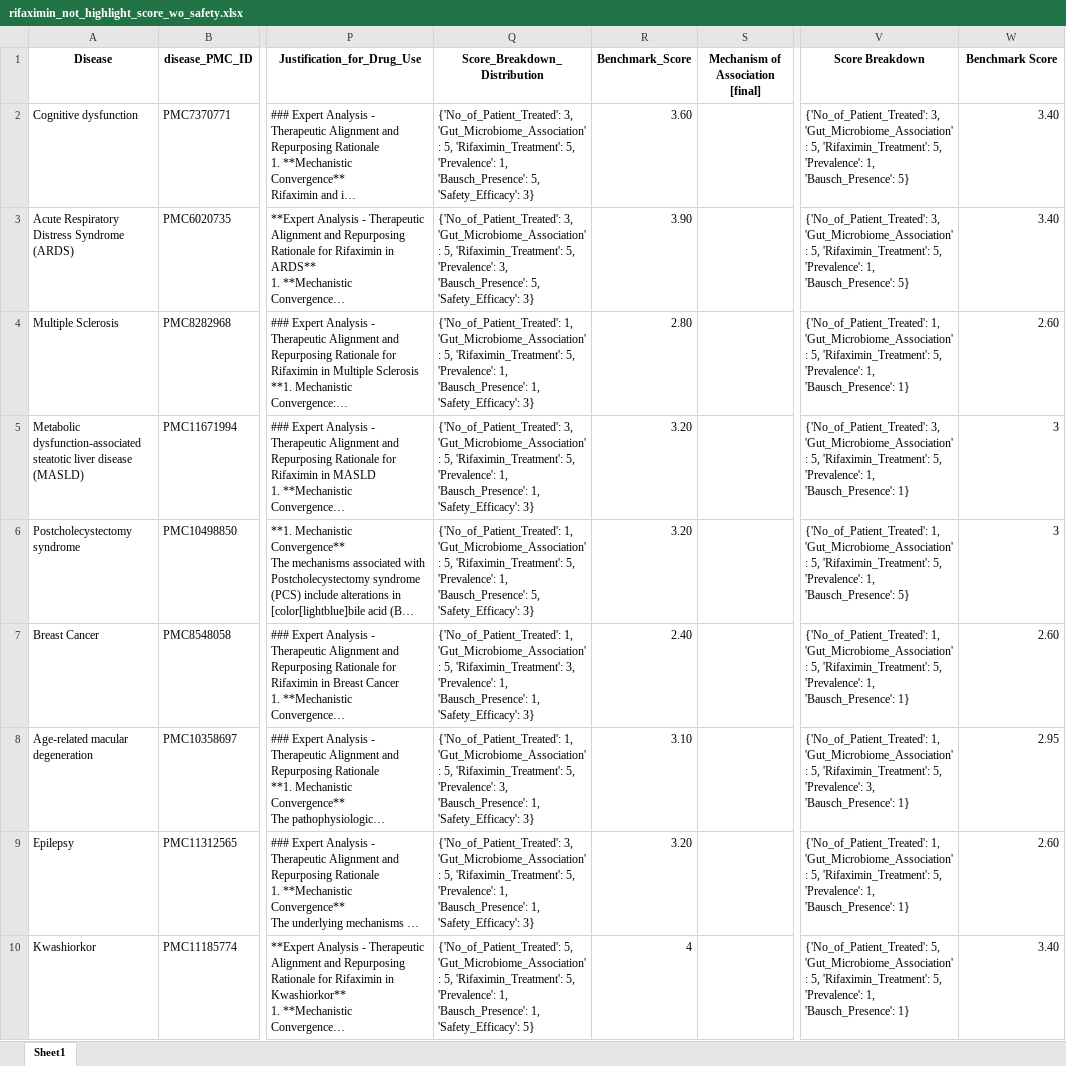
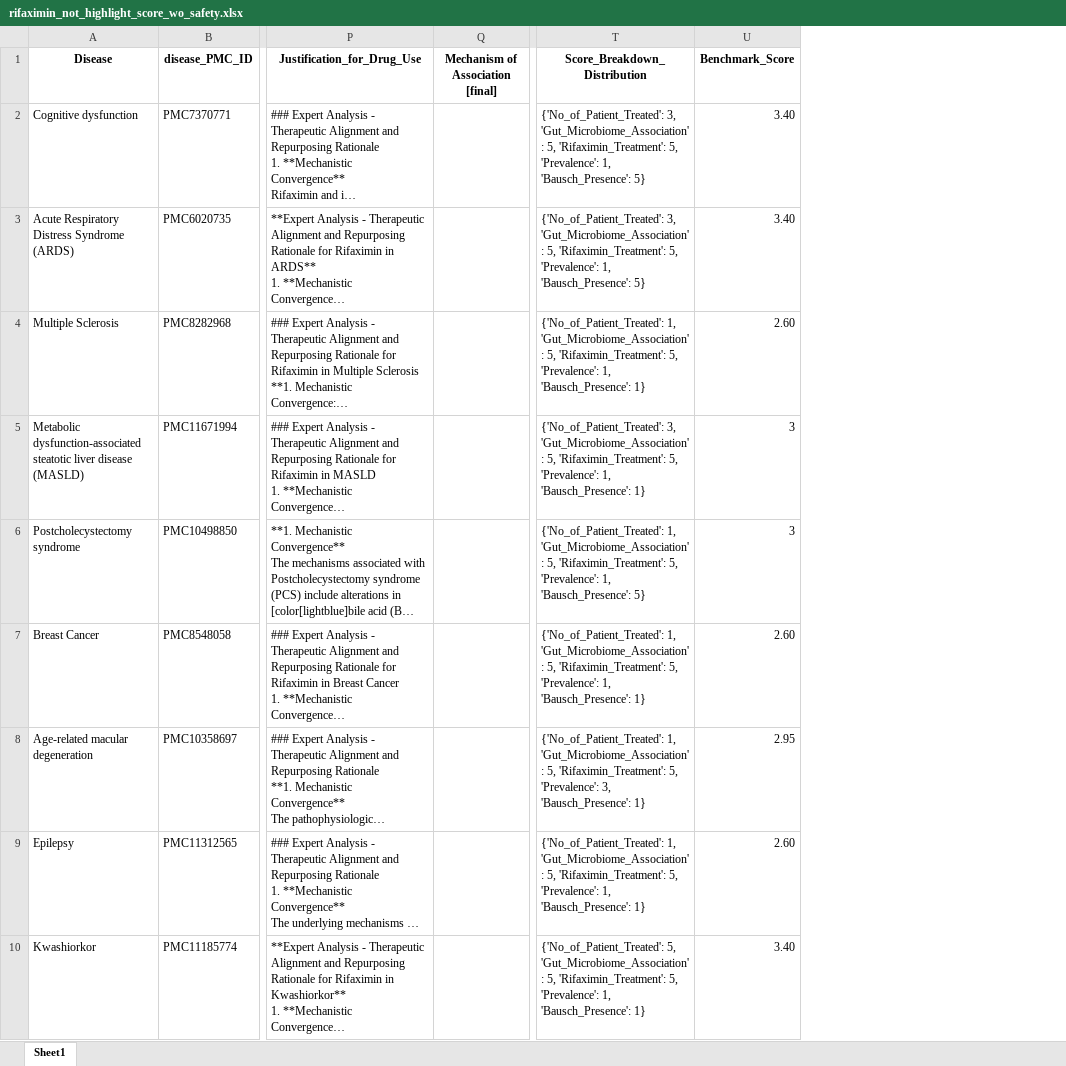
Before and after one commit to IEBS18/mgts, an Excel workbook: backend/rifaximin_not_highlight_score_wo_safety.xlsx, sheet Sheet1, drawn as a sheet; only a part is shown, gaps mark what is left out; long unchanged cells end in …; values as stored, in another font and other column widths than the file's, no borders; removed rows and columns are numbered as before the commit, all else as after; the diff names each change by its address in the sheet, - before the commit and + after, or states it on an @@ line.

Commit message:
clonflict of ubnique

```diff
--- a/backend/rifaximin_not_highlight_score_wo_safety.xlsx (sheet Sheet1)
+++ b/backend/rifaximin_not_highlight_score_wo_safety.xlsx (sheet Sheet1)
-column Q (Score_Breakdown_Distribution), rows 2-10: {'No_of_Patient_Treated': 3, 'Gut_Microbiome_Association': 5, 'Rifaximin_Treatment': 5, 'Prevalence': 1, 'Bausch_Presence': 5, 'Safety_Efficacy': 3} | {'No_of_Patient_Treated': 3, 'Gut_Microbiome_Association': 5, 'Rifaximin_Treatment': 5, 'Prevalence': 3, 'Bausch_Presence': 5, 'Safety_Efficacy': 3} | {'No_of_Patient_Treated': 1, 'Gut_Microbiome_Association': 5, 'Rifaximin_Treatment': 5, 'Prevalence': 1, 'Bausch_Presence': 1, 'Safety_Efficacy': 3} | {'No_of_Patient_Treated': 3, 'Gut_Microbiome_Association': 5, 'Rifaximin_Treatment': 5, 'Prevalence': 1, 'Bausch_Presence': 1, 'Safety_Efficacy': 3} | {'No_of_Patient_Treated': 1, 'Gut_Microbiome_Association': 5, 'Rifaximin_Treatment': 5, 'Prevalence': 1, 'Bausch_Presence': 5, 'Safety_Efficacy': 3} | {'No_of_Patient_Treated': 1, 'Gut_Microbiome_Association': 5, 'Rifaximin_Treatment': 3, 'Prevalence': 1, 'Bausch_Presence': 1, 'Safety_Efficacy': 3} | {'No_of_Patient_Treated': 1, 'Gut_Microbiome_Association': 5, 'Rifaximin_Treatment': 5, 'Prevalence': 3, 'Bausch_Presence': 1, 'Safety_Efficacy': 3} | {'No_of_Patient_Treated': 3, 'Gut_Microbiome_Association': 5, 'Rifaximin_Treatment': 5, 'Prevalence': 1, 'Bausch_Presence': 1, 'Safety_Efficacy': 3} | {'No_of_Patient_Treated': 5, 'Gut_Microbiome_Association': 5, 'Rifaximin_Treatment': 5, 'Prevalence': 1, 'Bausch_Presence': 1, 'Safety_Efficacy': 5}
-column R (Benchmark_Score), rows 2-10: 3.60 | 3.90 | 2.80 | 3.20 | 3.20 | 2.40 | 3.10 | 3.20 | 4
-T1: Score Breakdown
+T1: Score_Breakdown_Distribution
-U1: Benchmark Score
+U1: Benchmark_Score
```
